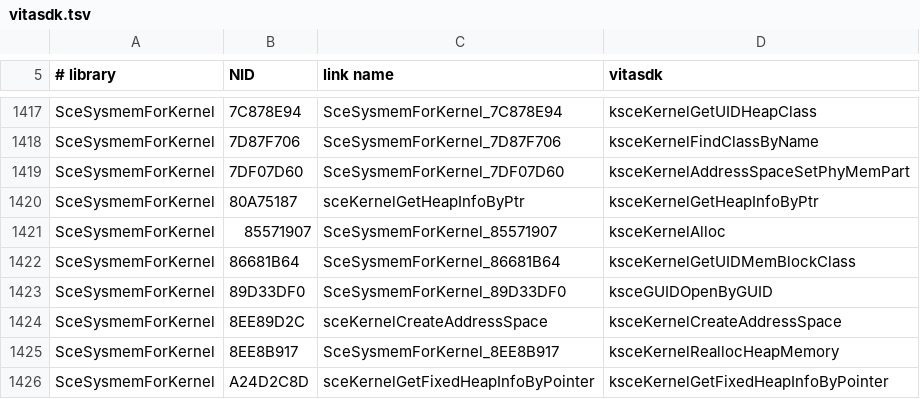
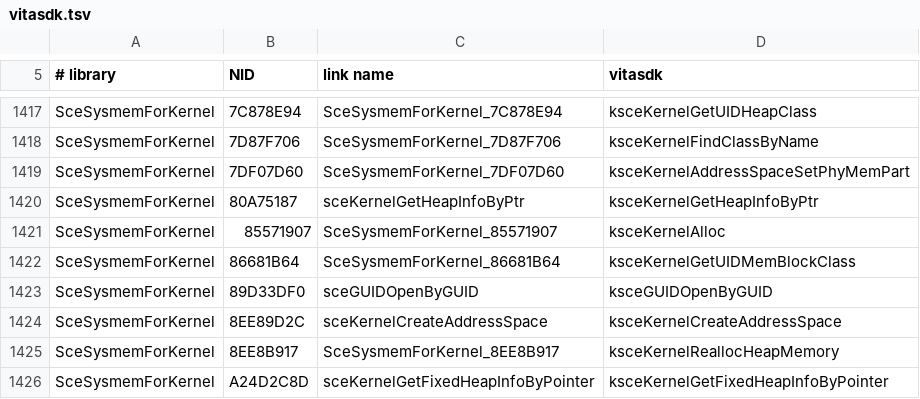
Before and after one commit to shoui520/psp2, a TSV file: tools/nids/vitasdk.tsv, drawn as a sheet; only a part is shown, gaps mark what is left out.

Commit message:
sysmem: SceSysmemForKernel 89D33DF0 is sceGUIDOpenByGUID (its own record), and ss_mgr's re-export of the product mode call links as SceSblSsMgrForKernel_sceSblPmMgrGetProductMode; objects unchanged in all four firmwares

```diff
--- a/tools/nids/vitasdk.tsv
+++ b/tools/nids/vitasdk.tsv
@@ -1422,3 +1422,3 @@ SceSysmemForKernel	85571907	SceSysmemForKernel_85571907	ksceKernelAlloc
 SceSysmemForKernel	86681B64	SceSysmemForKernel_86681B64	ksceKernelGetUIDMemBlockClass
-SceSysmemForKernel	89D33DF0	SceSysmemForKernel_89D33DF0	ksceGUIDOpenByGUID
+SceSysmemForKernel	89D33DF0	sceGUIDOpenByGUID	ksceGUIDOpenByGUID
 SceSysmemForKernel	8EE89D2C	sceKernelCreateAddressSpace	ksceKernelCreateAddressSpace
```
Also changed, not shown: 22 other files.
